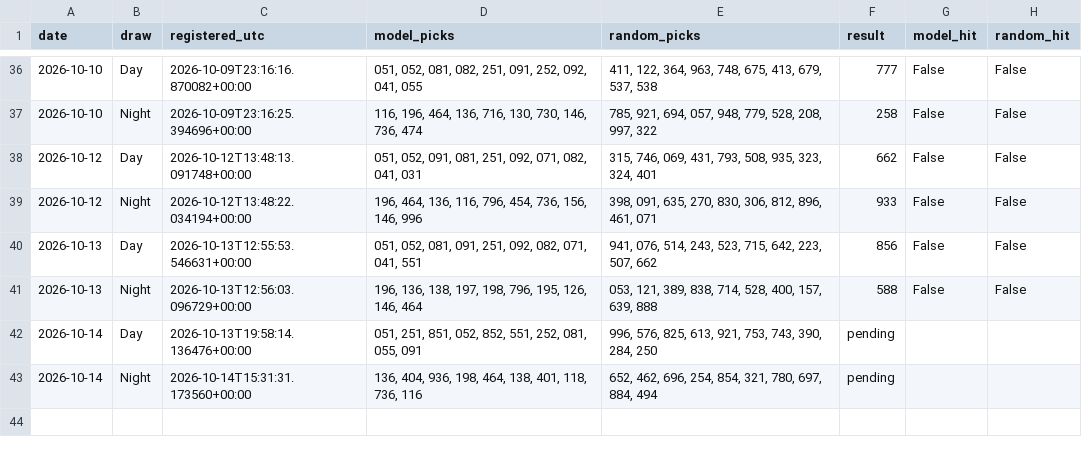
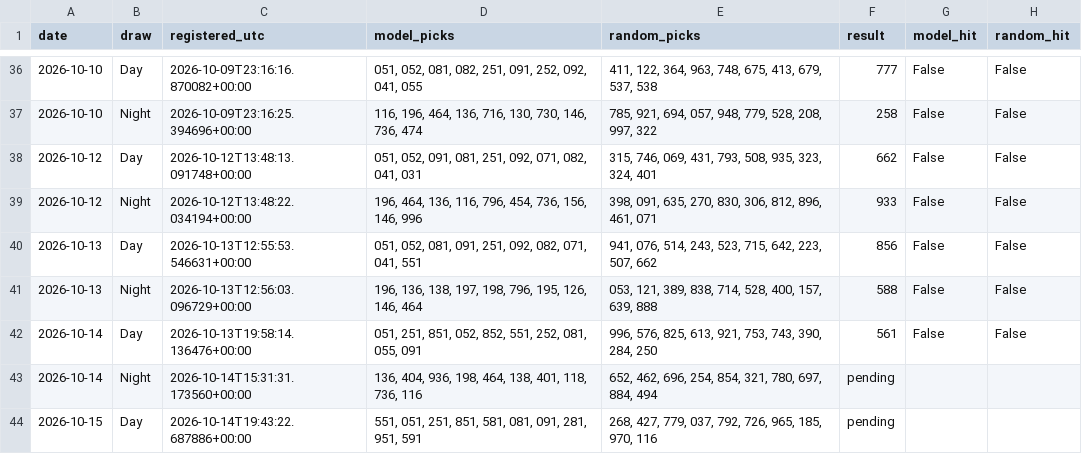
Before and after one commit to mannyal2057/sc-lottery-paper-tracker, a CSV file: pick3/paper/tracking.csv, drawn as a sheet; only a part is shown, gaps mark what is left out.

```diff
--- a/pick3/paper/tracking.csv
+++ b/pick3/paper/tracking.csv
@@ -41,3 +41,4 @@ date,draw,registered_utc,model_picks,random_picks,result,model_hit,random_hit
 2026-10-13,Night,2026-10-13T12:56:03.096729+00:00,"196, 136, 138, 197, 198, 796, 195, 126, 146, 464","053, 121, 389, 838, 714, 528, 400, 157, 639, 888",588,False,False
-2026-10-14,Day,2026-10-13T19:58:14.136476+00:00,"051, 251, 851, 052, 852, 551, 252, 081, 055, 091","996, 576, 825, 613, 921, 753, 743, 390, 284, 250",pending,,
+2026-10-14,Day,2026-10-13T19:58:14.136476+00:00,"051, 251, 851, 052, 852, 551, 252, 081, 055, 091","996, 576, 825, 613, 921, 753, 743, 390, 284, 250",561,False,False
 2026-10-14,Night,2026-10-14T15:31:31.173560+00:00,"136, 404, 936, 198, 464, 138, 401, 118, 736, 116","652, 462, 696, 254, 854, 321, 780, 697, 884, 494",pending,,
+2026-10-15,Day,2026-10-14T19:43:22.687886+00:00,"551, 051, 251, 851, 581, 081, 091, 281, 951, 591","268, 427, 779, 037, 792, 726, 965, 185, 970, 116",pending,,
```
Also changed, not shown: 43 other files.
